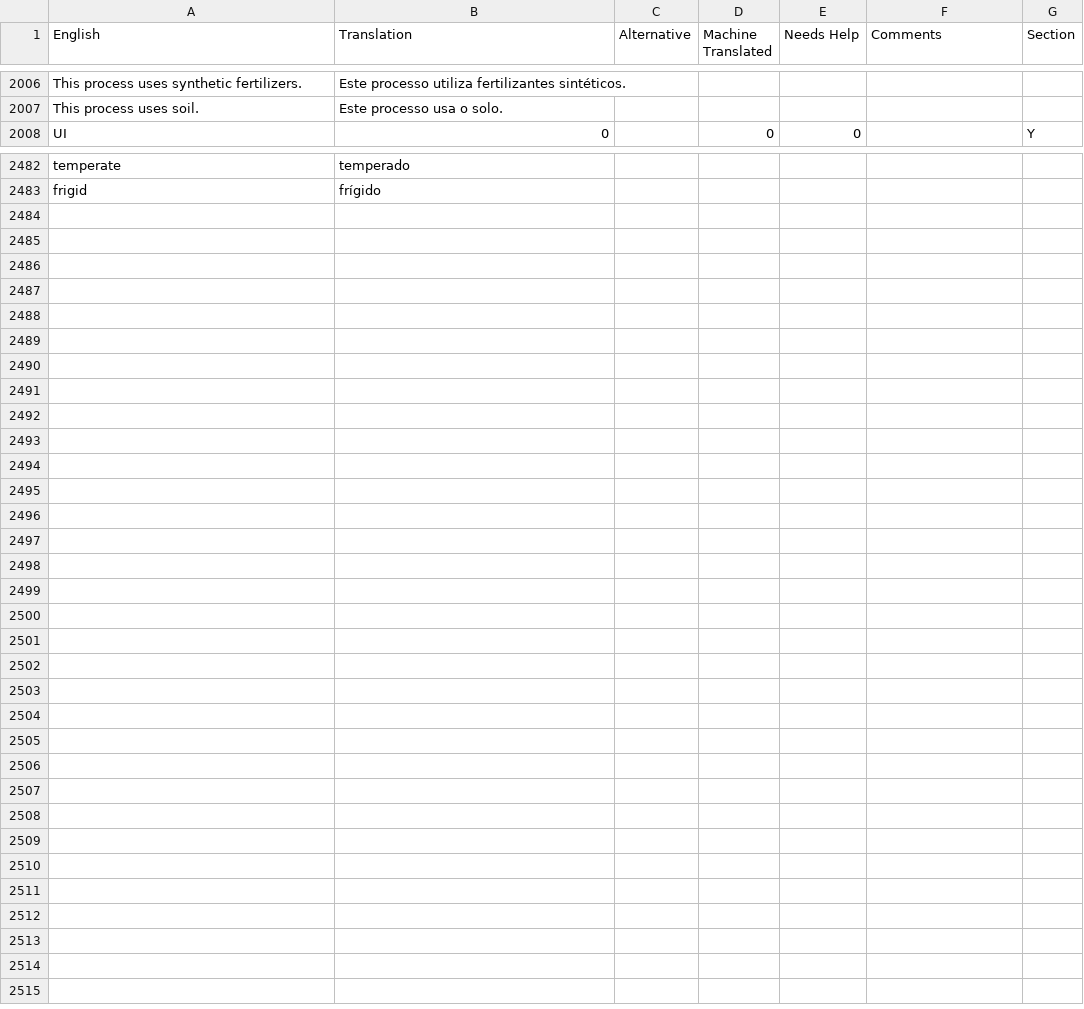
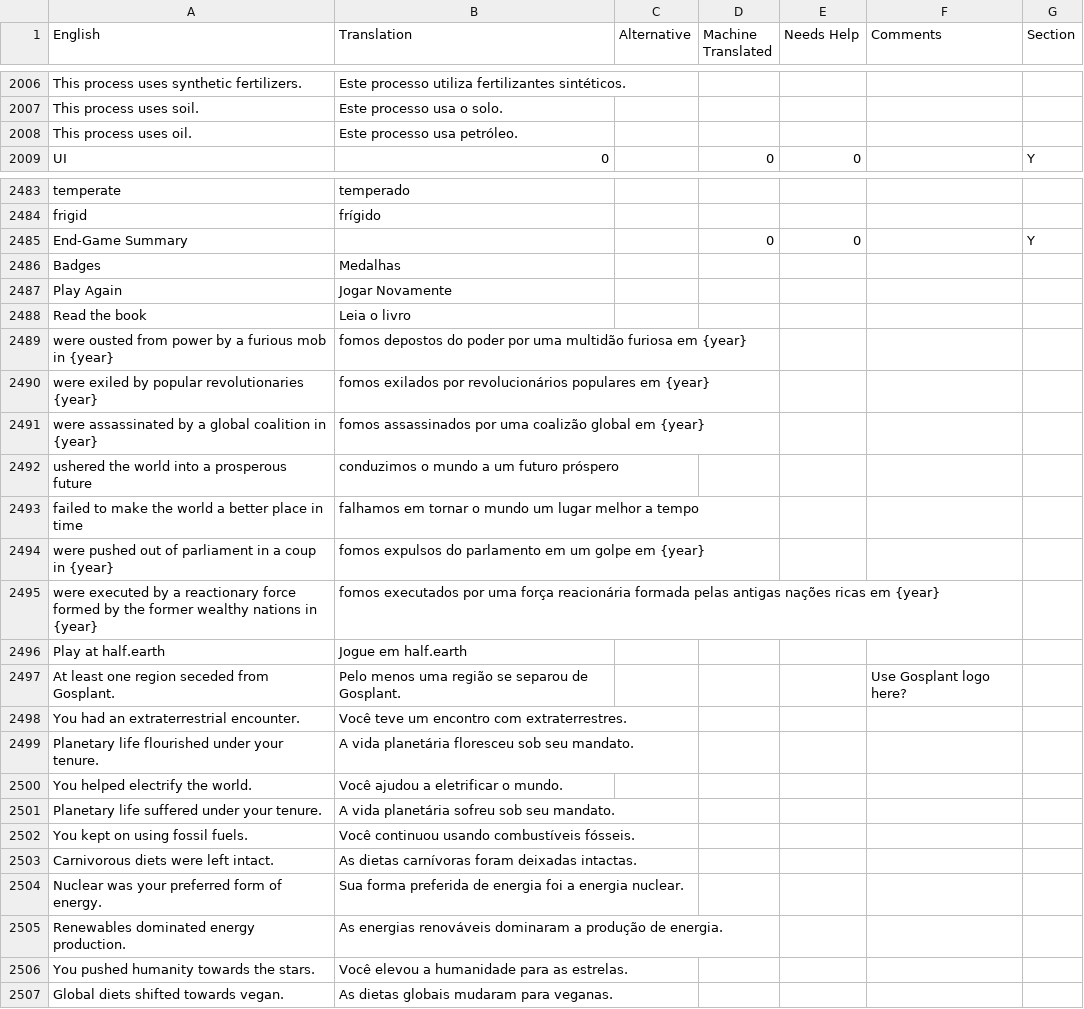
Before and after one commit to frnsys/half_earth, a CSV file: assets/lang/src/pt-br.csv, drawn as a sheet; only a part is shown, gaps mark what is left out; the diff covers the shown part only; the diff names each change by its address in the sheet, - before the commit and + after, or states it on an @@ line.

Commit message:
more translation fixes

```diff
--- a/assets/lang/src/pt-br.csv
+++ b/assets/lang/src/pt-br.csv
+row 2008: This process uses oil. | Este processo usa petróleo.
+row 2485: End-Game Summary |  |  | 0 | 0 |  | Y
+row 2486: Badges | Medalhas
+row 2487: Play Again | Jogar Novamente
+row 2488: Read the book | Leia o livro
+row 2489: were ousted from power by a furious mob in {year} | fomos depostos do poder por uma multidão furiosa em {year}
+row 2490: were exiled by popular revolutionaries {year} | fomos exilados por revolucionários populares em {year}
+row 2491: were assassinated by a global coalition in {year} | fomos assassinados por uma coalizão global em {year}
+row 2492: ushered the world into a prosperous future | conduzimos o mundo a um futuro próspero
+row 2493: failed to make the world a better place in time | falhamos em tornar o mundo um lugar melhor a tempo
+row 2494: were pushed out of parliament in a coup in {year} | fomos expulsos do parlamento em um golpe em {year}
+row 2495: were executed by a reactionary force formed by the former wealthy nations in {year} | fomos executados por uma força reacionária formada pelas antigas nações ricas em {year}
+row 2496: Play at half.earth | Jogue em half.earth
+row 2497: At least one region seceded from Gosplant. | Pelo menos uma região se separou de Gosplant. |  |  |  | Use Gosplant logo here?
+row 2498: You had an extraterrestrial encounter. | Você teve um encontro com extraterrestres.
+row 2499: Planetary life flourished under your tenure. | A vida planetária floresceu sob seu mandato.
+row 2500: You helped electrify the world. | Você ajudou a eletrificar o mundo.
+row 2501: Planetary life suffered under your tenure. | A vida planetária sofreu sob seu mandato.
+row 2502: You kept on using fossil fuels. | Você continuou usando combustíveis fósseis.
+row 2503: Carnivorous diets were left intact. | As dietas carnívoras foram deixadas intactas.
+row 2504: Nuclear was your preferred form of energy. | Sua forma preferida de energia foi a energia nuclear.
+row 2505: Renewables dominated energy production. | As energias renováveis dominaram a produção de energia.
+row 2506: You pushed humanity towards the stars. | Você elevou a humanidade para as estrelas.
+row 2507: Global diets shifted towards vegan. | As dietas globais mudaram para veganas.
```
Also changed, not shown: 18 edited cells elsewhere in this file, 7 other files.
